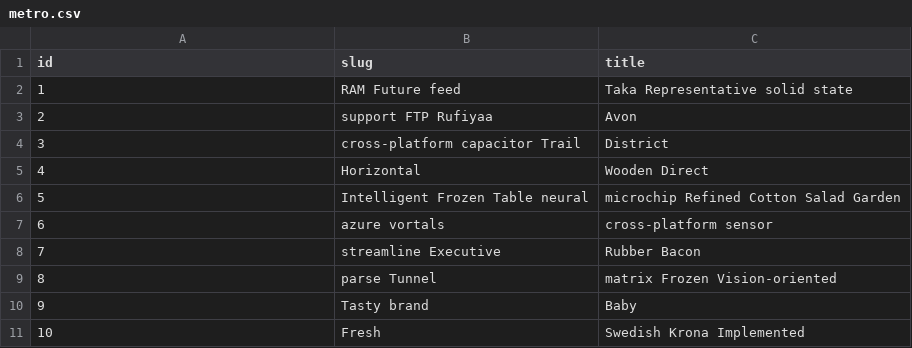
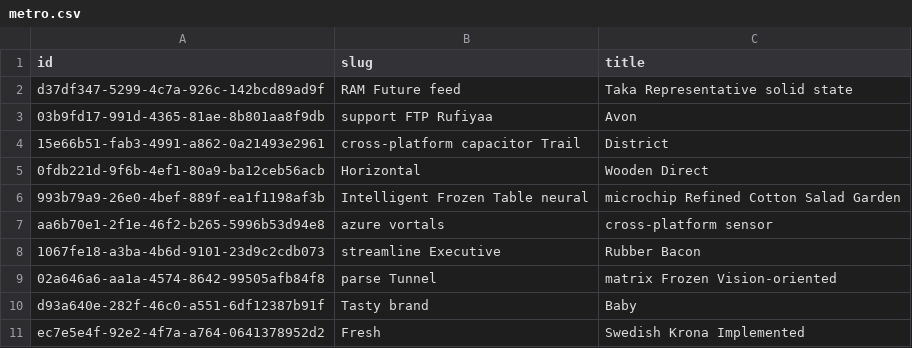
Before and after one commit to iakunin/great-escape-api-monolith, a CSV file: src/main/resources/config/liquibase/fake-data/metro.csv, drawn as a sheet.

Commit message:
Metro-entity now is using AbstractEntity ancestor

```diff
--- a/src/main/resources/config/liquibase/fake-data/metro.csv
+++ b/src/main/resources/config/liquibase/fake-data/metro.csv
@@ -1,11 +1,11 @@
 id;slug;title
-1;RAM Future feed;Taka Representative solid state
-2;support FTP Rufiyaa;Avon
-3;cross-platform capacitor Trail;District
-4;Horizontal;Wooden Direct
-5;Intelligent Frozen Table neural;microchip Refined Cotton Salad Garden
-6;azure vortals;cross-platform sensor
-7;streamline Executive;Rubber Bacon
-8;parse Tunnel;matrix Frozen Vision-oriented
-9;Tasty brand;Baby
-10;Fresh;Swedish Krona Implemented
+d37df347-5299-4c7a-926c-142bcd89ad9f;RAM Future feed;Taka Representative solid state
+03b9fd17-991d-4365-81ae-8b801aa8f9db;support FTP Rufiyaa;Avon
+15e66b51-fab3-4991-a862-0a21493e2961;cross-platform capacitor Trail;District
+0fdb221d-9f6b-4ef1-80a9-ba12ceb56acb;Horizontal;Wooden Direct
+993b79a9-26e0-4bef-889f-ea1f1198af3b;Intelligent Frozen Table neural;microchip Refined Cotton Salad Garden
+aa6b70e1-2f1e-46f2-b265-5996b53d94e8;azure vortals;cross-platform sensor
+1067fe18-a3ba-4b6d-9101-23d9c2cdb073;streamline Executive;Rubber Bacon
+02a646a6-aa1a-4574-8642-99505afb84f8;parse Tunnel;matrix Frozen Vision-oriented
+d93a640e-282f-46c0-a551-6df12387b91f;Tasty brand;Baby
+ec7e5e4f-92e2-4f7a-a764-0641378952d2;Fresh;Swedish Krona Implemented
```
Also changed, not shown: 14 other files.
